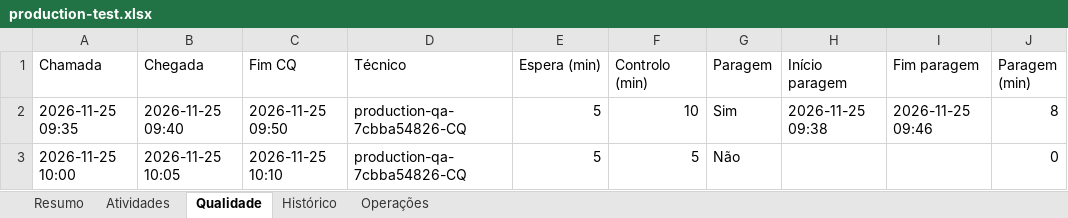
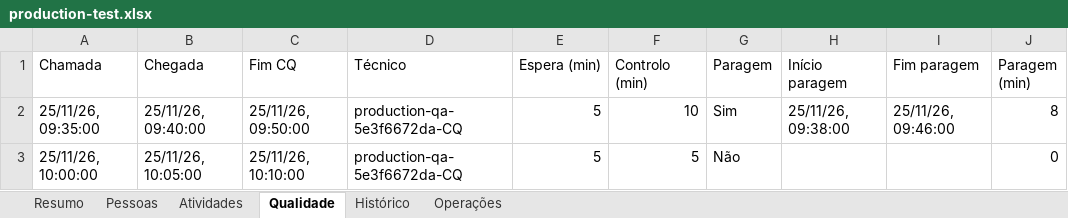
Before and after one commit to sergioibiza5-art/app-gestao-manutencao, an Excel workbook: outputs/production-test.xlsx, sheet Qualidade, drawn as a sheet; only a part is shown; values as stored, in another font and other column widths than the file's, no borders; the diff names each change by its address in the sheet, - before the commit and + after, or states it on an @@ line.

```diff
--- a/outputs/production-test.xlsx (sheet Qualidade)
+++ b/outputs/production-test.xlsx (sheet Qualidade)
+sheet tab: Pessoas
-A2 (Chamada): 2026-11-25 09:35
+A2 (Chamada): 25/11/26, 09:35:00
-B2 (Chegada): 2026-11-25 09:40
+B2 (Chegada): 25/11/26, 09:40:00
-C2 (Fim CQ): 2026-11-25 09:50
+C2 (Fim CQ): 25/11/26, 09:50:00
-D2:D3 (Técnico): production-qa-7cbba54826-CQ
+D2:D3 (Técnico): production-qa-5e3f6672da-CQ
-H2 (Início paragem): 2026-11-25 09:38
+H2 (Início paragem): 25/11/26, 09:38:00
-I2 (Fim paragem): 2026-11-25 09:46
+I2 (Fim paragem): 25/11/26, 09:46:00
-A3 (Chamada): 2026-11-25 10:00
+A3 (Chamada): 25/11/26, 10:00:00
-B3 (Chegada): 2026-11-25 10:05
+B3 (Chegada): 25/11/26, 10:05:00
-C3 (Fim CQ): 2026-11-25 10:10
+C3 (Fim CQ): 25/11/26, 10:10:00
```
Also changed, not shown: sheet Histórico, sheet Resumo, sheet Atividades, 9 other files.
